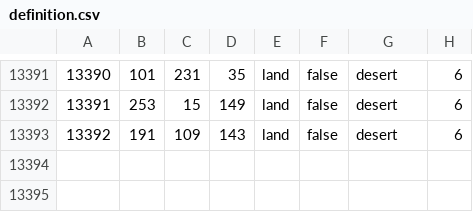
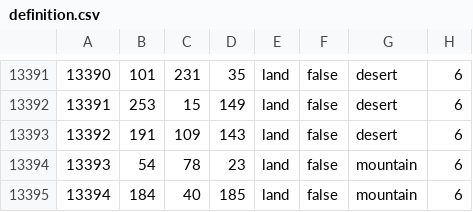
Before and after one commit to GlumptiousMidnightArrives/fallen_eagle, a CSV file: map/definition.csv, drawn as a sheet; only a part is shown, gaps mark what is left out; the diff names each change by its address in the sheet, - before the commit and + after, or states it on an @@ line.

```diff
--- a/map/definition.csv
+++ b/map/definition.csv
+row 13394: 13393 | 54 | 78 | 23 | land | false | mountain | 6
+row 13395: 13394 | 184 | 40 | 185 | land | false | mountain | 6
```
Also changed, not shown: 38 other files.
